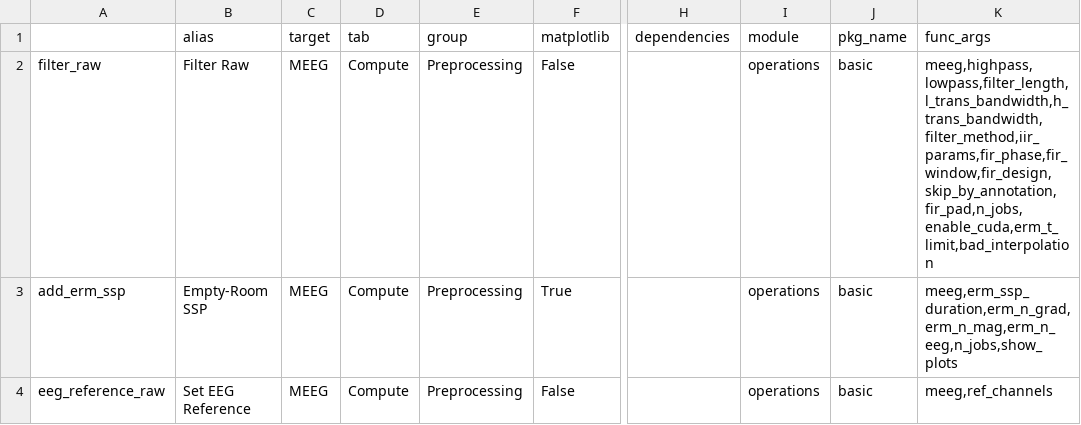
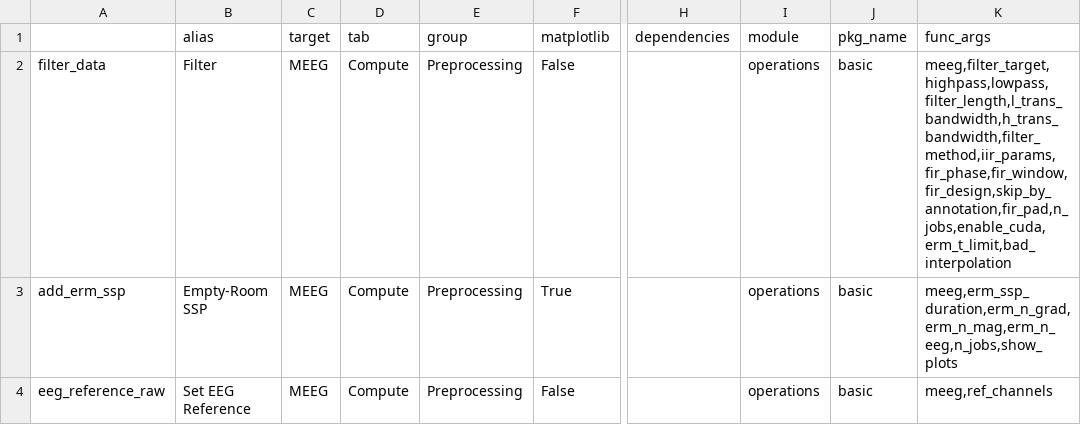
Before and after one commit to marsipu/mne-pipeline-hd, a CSV file: mne_pipeline_hd/pipeline_resources/functions.csv, drawn as a sheet; only a part is shown, gaps mark what is left out; the diff names each change by its address in the sheet, - before the commit and + after, or states it on an @@ line.

```diff
--- a/mne_pipeline_hd/pipeline_resources/functions.csv
+++ b/mne_pipeline_hd/pipeline_resources/functions.csv
-A2: filter_raw
+A2: filter_data
-B2 (alias): Filter Raw
+B2 (alias): Filter
-K2 (func_args): meeg,highpass,lowpass,filter_length,l_trans_bandwidth,h_trans_bandwidth,filter_method,iir_params,fir_phase,fir_window,fir_design,skip_by_annotation,fir_pad,n_jobs,enable_cuda,erm_t_limit,bad_interpolation
+K2 (func_args): meeg,filter_target,highpass,lowpass,filter_length,l_trans_bandwidth,h_trans_bandwidth,filter_method,iir_params,fir_phase,fir_window,fir_design,skip_by_annotation,fir_pad,n_jobs,enable_cuda,erm_t_limit,bad_interpolation
```
Also changed, not shown: mne_pipeline_hd/pipeline_resources/parameters.csv, 2 other files.
